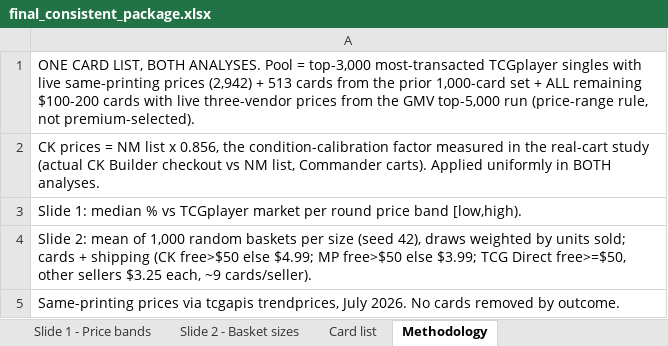
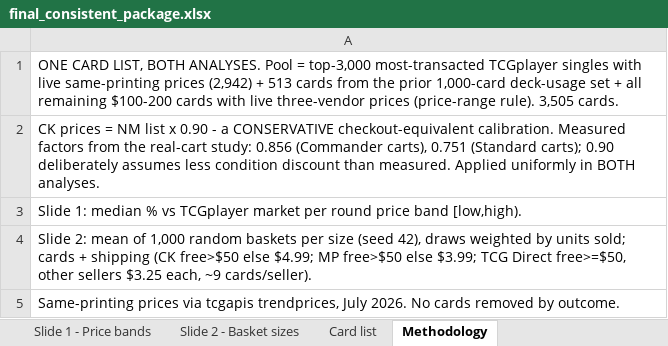
Before and after one commit to matthewkang858/Card-Analysis, an Excel workbook: output/final_consistent_package.xlsx, sheet Methodology, drawn as a sheet; values as stored, in another font and other column widths than the file's, no borders; the diff names each change by its address in the sheet, - before the commit and + after, or states it on an @@ line.

```diff
--- a/output/final_consistent_package.xlsx (sheet Methodology)
+++ b/output/final_consistent_package.xlsx (sheet Methodology)
-A1: …prior 1,000-card set + ALL remaining $100-200 cards with live three-vendor prices from the GMV top-5,000 run (price-range rule, not premium-selected).
+A1: …prior 1,000-card deck-usage set + all remaining $100-200 cards with live three-vendor prices (price-range rule). 3,505 cards.
-A2: …list x 0.856, the condition-calibration factor measured in the real-cart study (actual CK Builder checkout vs NM list, Commander carts). Applied uniformly…
+A2: …list x 0.90 - a CONSERVATIVE checkout-equivalent calibration. Measured factors from the real-cart study: 0.856 (Commander carts), 0.751 (Standard carts); 0.90 deliberately assumes less condition discount than measured. Applied uniformly…
```
Also changed, not shown: sheet Card list, sheet Slide 2 - Basket sizes, sheet Slide 1 - Price bands.
